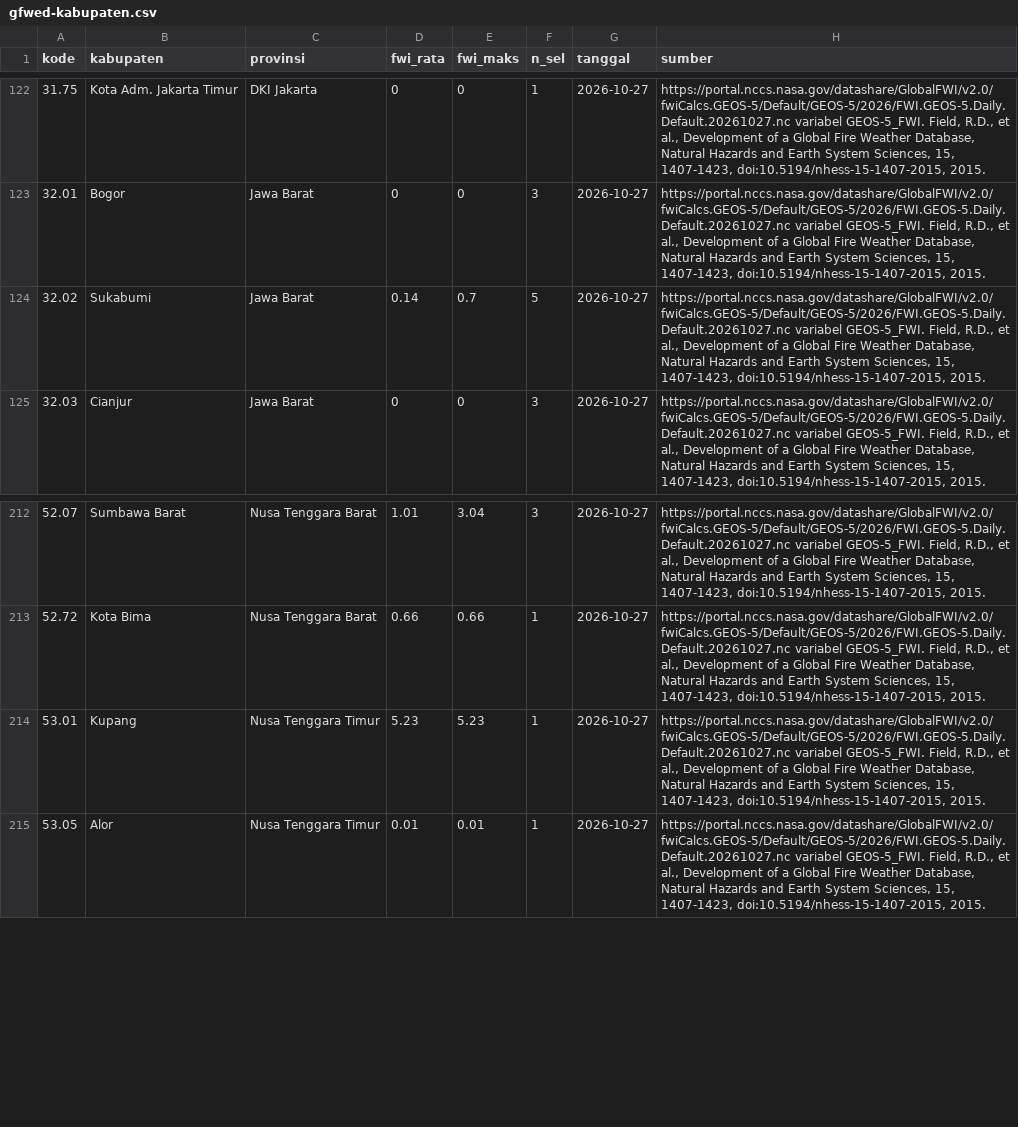
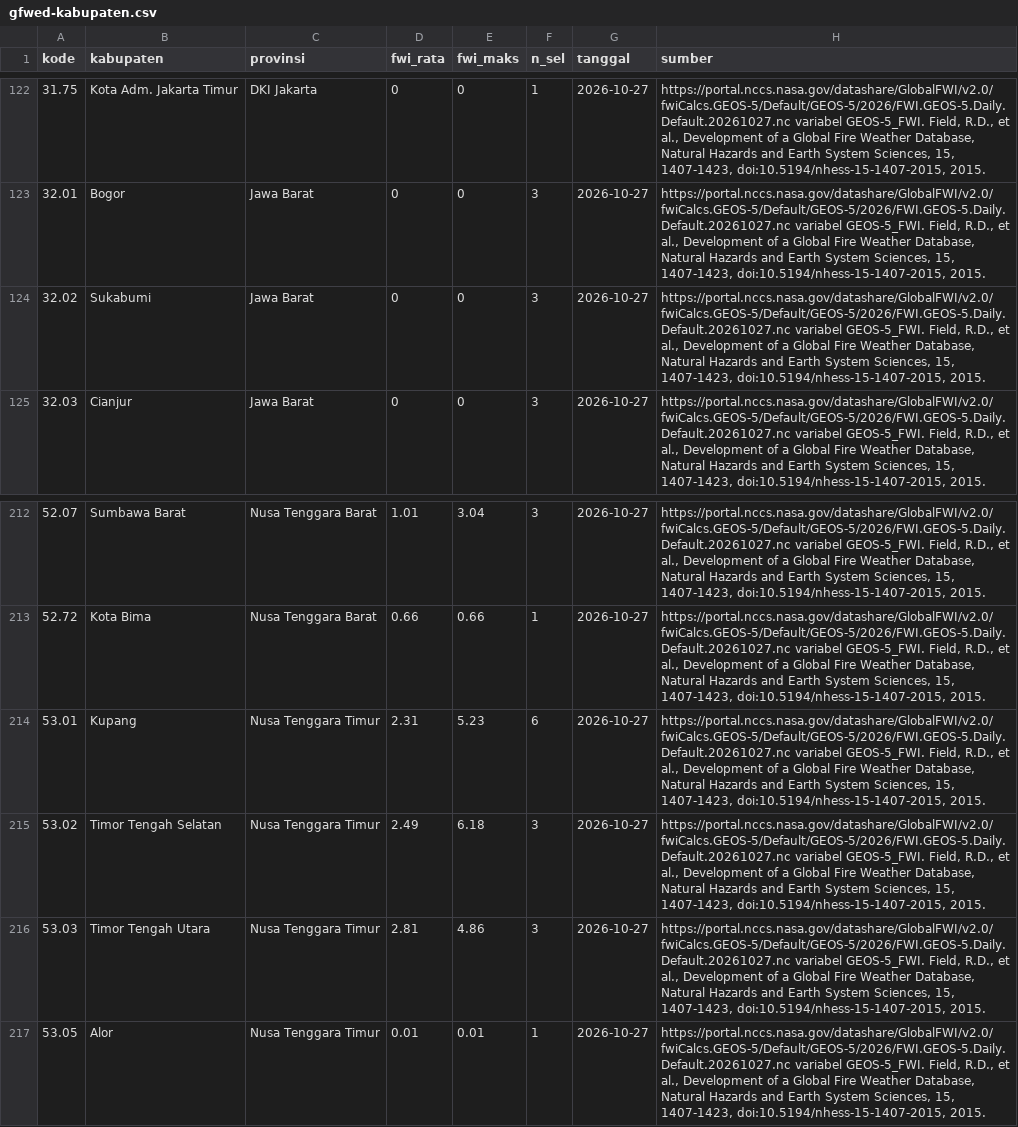
Before and after one commit to pantau-bencana/karhutla-dashboard, a CSV file: data/live/gfwed-kabupaten.csv, drawn as a sheet; only a part is shown, gaps mark what is left out.

```diff
--- a/data/live/gfwed-kabupaten.csv
+++ b/data/live/gfwed-kabupaten.csv
@@ -123,3 +123,3 @@ kode,kabupaten,provinsi,fwi_rata,fwi_maks,n_sel,tanggal,sumber
 32.01,Bogor,Jawa Barat,0,0,3,2026-10-27,"https://portal.nccs.nasa.gov/datashare/GlobalFWI/v2.0/fwiCalcs.GEOS-5/Default/GEOS-5/2026/FWI.GEOS-5.Daily.Default.20261027.nc variabel GEOS-5_FWI. Field, R.D., et al., Development of a Global Fire Weather Database, Natural Hazards and Earth System Sciences, 15, 1407-1423, doi:10.5194/nhess-15-1407-2015, 2015."
-32.02,Sukabumi,Jawa Barat,0.14,0.7,5,2026-10-27,"https://portal.nccs.nasa.gov/datashare/GlobalFWI/v2.0/fwiCalcs.GEOS-5/Default/GEOS-5/2026/FWI.GEOS-5.Daily.Default.20261027.nc variabel GEOS-5_FWI. Field, R.D., et al., Development of a Global Fire Weather Database, Natural Hazards and Earth System Sciences, 15, 1407-1423, doi:10.5194/nhess-15-1407-2015, 2015."
+32.02,Sukabumi,Jawa Barat,0,0,3,2026-10-27,"https://portal.nccs.nasa.gov/datashare/GlobalFWI/v2.0/fwiCalcs.GEOS-5/Default/GEOS-5/2026/FWI.GEOS-5.Daily.Default.20261027.nc variabel GEOS-5_FWI. Field, R.D., et al., Development of a Global Fire Weather Database, Natural Hazards and Earth System Sciences, 15, 1407-1423, doi:10.5194/nhess-15-1407-2015, 2015."
 32.03,Cianjur,Jawa Barat,0,0,3,2026-10-27,"https://portal.nccs.nasa.gov/datashare/GlobalFWI/v2.0/fwiCalcs.GEOS-5/Default/GEOS-5/2026/FWI.GEOS-5.Daily.Default.20261027.nc variabel GEOS-5_FWI. Field, R.D., et al., Development of a Global Fire Weather Database, Natural Hazards and Earth System Sciences, 15, 1407-1423, doi:10.5194/nhess-15-1407-2015, 2015."
@@ -213,3 +213,5 @@ kode,kabupaten,provinsi,fwi_rata,fwi_maks,n_sel,tanggal,sumber
 52.72,Kota Bima,Nusa Tenggara Barat,0.66,0.66,1,2026-10-27,"https://portal.nccs.nasa.gov/datashare/GlobalFWI/v2.0/fwiCalcs.GEOS-5/Default/GEOS-5/2026/FWI.GEOS-5.Daily.Default.20261027.nc variabel GEOS-5_FWI. Field, R.D., et al., Development of a Global Fire Weather Database, Natural Hazards and Earth System Sciences, 15, 1407-1423, doi:10.5194/nhess-15-1407-2015, 2015."
-53.01,Kupang,Nusa Tenggara Timur,5.23,5.23,1,2026-10-27,"https://portal.nccs.nasa.gov/datashare/GlobalFWI/v2.0/fwiCalcs.GEOS-5/Default/GEOS-5/2026/FWI.GEOS-5.Daily.Default.20261027.nc variabel GEOS-5_FWI. Field, R.D., et al., Development of a Global Fire Weather Database, Natural Hazards and Earth System Sciences, 15, 1407-1423, doi:10.5194/nhess-15-1407-2015, 2015."
+53.01,Kupang,Nusa Tenggara Timur,2.31,5.23,6,2026-10-27,"https://portal.nccs.nasa.gov/datashare/GlobalFWI/v2.0/fwiCalcs.GEOS-5/Default/GEOS-5/2026/FWI.GEOS-5.Daily.Default.20261027.nc variabel GEOS-5_FWI. Field, R.D., et al., Development of a Global Fire Weather Database, Natural Hazards and Earth System Sciences, 15, 1407-1423, doi:10.5194/nhess-15-1407-2015, 2015."
+53.02,Timor Tengah Selatan,Nusa Tenggara Timur,2.49,6.18,3,2026-10-27,"https://portal.nccs.nasa.gov/datashare/GlobalFWI/v2.0/fwiCalcs.GEOS-5/Default/GEOS-5/2026/FWI.GEOS-5.Daily.Default.20261027.nc variabel GEOS-5_FWI. Field, R.D., et al., Development of a Global Fire Weather Database, Natural Hazards and Earth System Sciences, 15, 1407-1423, doi:10.5194/nhess-15-1407-2015, 2015."
+53.03,Timor Tengah Utara,Nusa Tenggara Timur,2.81,4.86,3,2026-10-27,"https://portal.nccs.nasa.gov/datashare/GlobalFWI/v2.0/fwiCalcs.GEOS-5/Default/GEOS-5/2026/FWI.GEOS-5.Daily.Default.20261027.nc variabel GEOS-5_FWI. Field, R.D., et al., Development of a Global Fire Weather Database, Natural Hazards and Earth System Sciences, 15, 1407-1423, doi:10.5194/nhess-15-1407-2015, 2015."
 53.05,Alor,Nusa Tenggara Timur,0.01,0.01,1,2026-10-27,"https://portal.nccs.nasa.gov/datashare/GlobalFWI/v2.0/fwiCalcs.GEOS-5/Default/GEOS-5/2026/FWI.GEOS-5.Daily.Default.20261027.nc variabel GEOS-5_FWI. Field, R.D., et al., Development of a Global Fire Weather Database, Natural Hazards and Earth System Sciences, 15, 1407-1423, doi:10.5194/nhess-15-1407-2015, 2015."
```
Also changed, not shown: data/live/bmkg-cap-prov.csv, data/live/bmkg-cap.csv, 12 other files.
